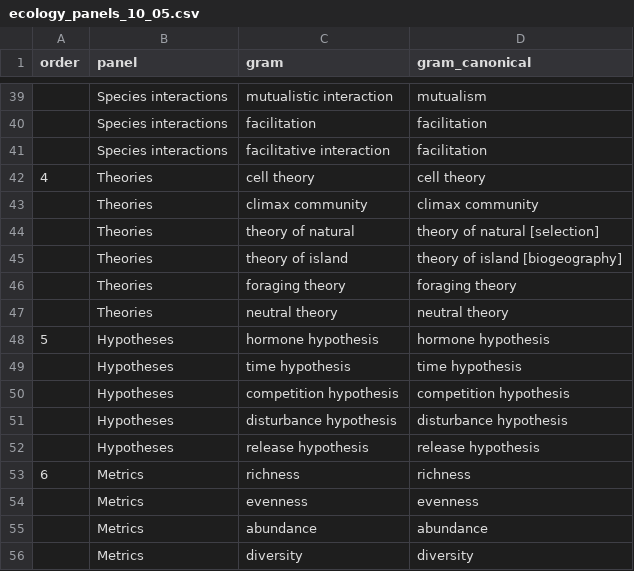
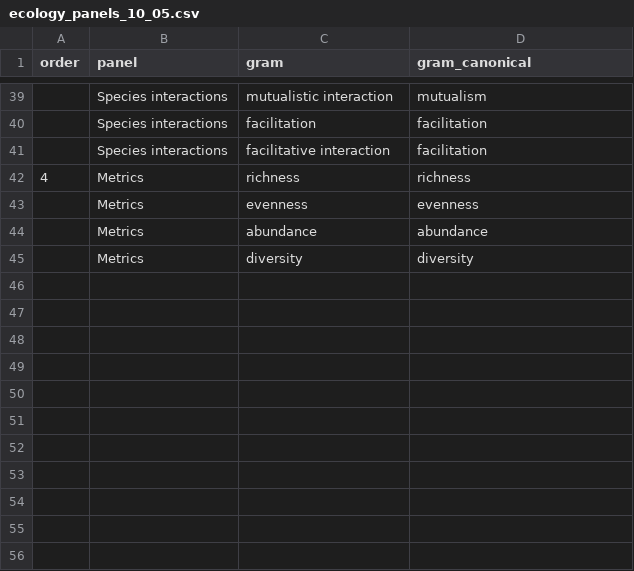
Before and after one commit to seananderson/ecology-trends, a CSV file: data/ecology_panels_10_05.csv, drawn as a sheet; only a part is shown, gaps mark what is left out.

Commit message:
Automate the top theories and hypotheses panels

```diff
--- a/data/ecology_panels_10_05.csv
+++ b/data/ecology_panels_10_05.csv
@@ -41,14 +41,3 @@ order,panel,gram,gram_canonical
 ,Species interactions,facilitative interaction,facilitation
-4,Theories,cell theory,cell theory
-,Theories,climax community,climax community
-,Theories,theory of natural,theory of natural [selection]
-,Theories,theory of island,theory of island [biogeography]
-,Theories,foraging theory,foraging theory
-,Theories,neutral theory,neutral theory
-5,Hypotheses,hormone hypothesis,hormone hypothesis
-,Hypotheses,time hypothesis,time hypothesis
-,Hypotheses,competition hypothesis,competition hypothesis
-,Hypotheses,disturbance hypothesis,disturbance hypothesis
-,Hypotheses,release hypothesis,release hypothesis
-6,Metrics,richness,richness
+4,Metrics,richness,richness
 ,Metrics,evenness,evenness
```
Also changed, not shown: 6 other files.
